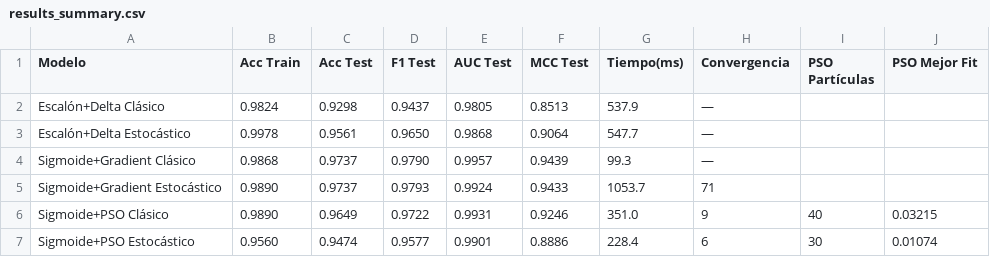
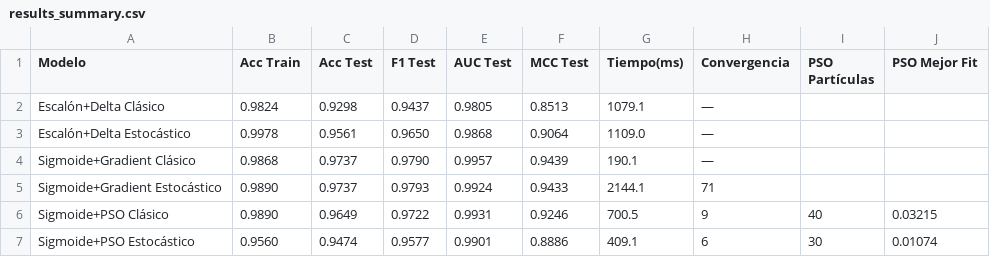
Before and after one commit to keincarrillo/MLPracticas, a CSV file: perceptron/results_summary.csv, drawn as a sheet.

Commit message:
Update results summary with corrected training times for perceptron models

```diff
--- a/perceptron/results_summary.csv
+++ b/perceptron/results_summary.csv
@@ -1,7 +1,7 @@
 Modelo,Acc Train,Acc Test,F1 Test,AUC Test,MCC Test,Tiempo(ms),Convergencia,PSO Partículas,PSO Mejor Fit
-Escalón+Delta Clásico,0.9824,0.9298,0.9437,0.9805,0.8513,537.9,—,,
-Escalón+Delta Estocástico,0.9978,0.9561,0.9650,0.9868,0.9064,547.7,—,,
-Sigmoide+Gradient Clásico,0.9868,0.9737,0.9790,0.9957,0.9439,99.3,—,,
-Sigmoide+Gradient Estocástico,0.9890,0.9737,0.9793,0.9924,0.9433,1053.7,71,,
-Sigmoide+PSO Clásico,0.9890,0.9649,0.9722,0.9931,0.9246,351.0,9,40,0.03215
-Sigmoide+PSO Estocástico,0.9560,0.9474,0.9577,0.9901,0.8886,228.4,6,30,0.01074
+Escalón+Delta Clásico,0.9824,0.9298,0.9437,0.9805,0.8513,1079.1,—,,
+Escalón+Delta Estocástico,0.9978,0.9561,0.9650,0.9868,0.9064,1109.0,—,,
+Sigmoide+Gradient Clásico,0.9868,0.9737,0.9790,0.9957,0.9439,190.1,—,,
+Sigmoide+Gradient Estocástico,0.9890,0.9737,0.9793,0.9924,0.9433,2144.1,71,,
+Sigmoide+PSO Clásico,0.9890,0.9649,0.9722,0.9931,0.9246,700.5,9,40,0.03215
+Sigmoide+PSO Estocástico,0.9560,0.9474,0.9577,0.9901,0.8886,409.1,6,30,0.01074
```
